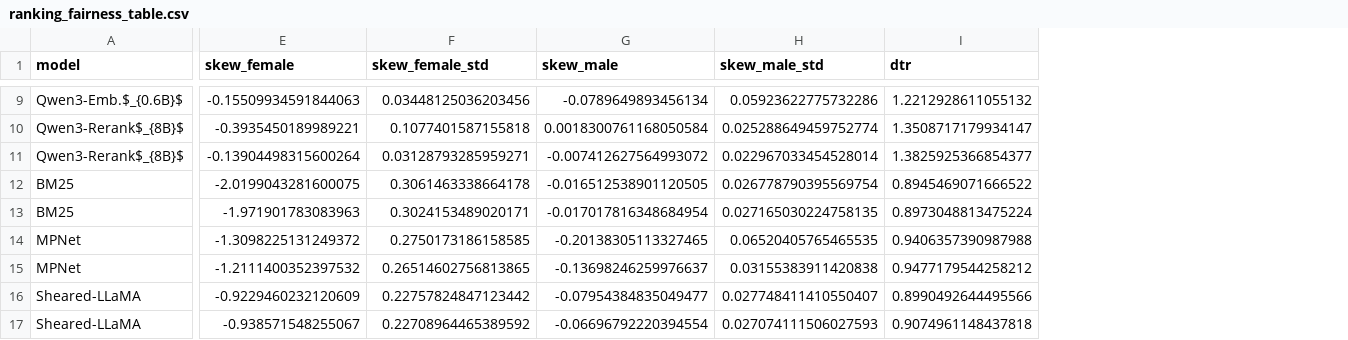
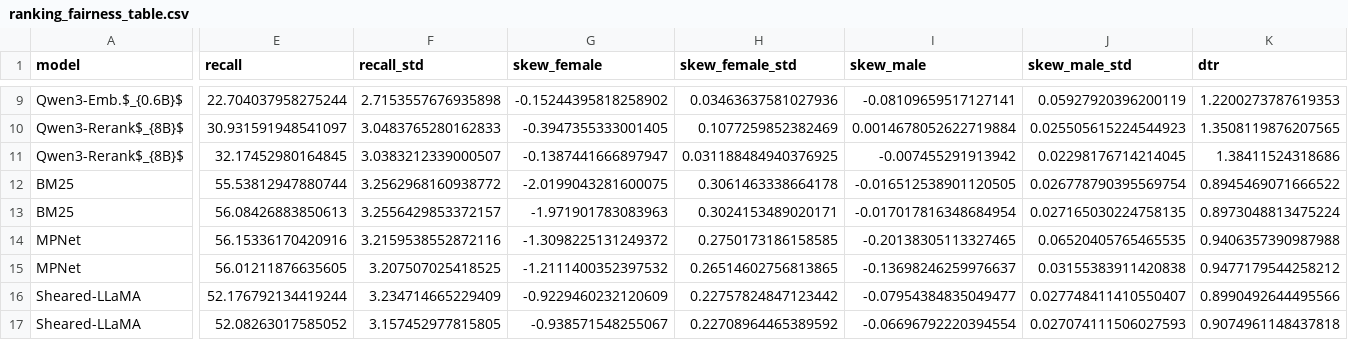
Before and after one commit to links-ads/tjm-retrieval-fairness, a CSV file: outputs/fairness_analysis/ranking_fairness_table.csv, drawn as a sheet; only a part is shown, gaps mark what is left out; addresses are those after the commit; the diff covers the shown part only; the diff names each change by its address in the sheet, - before the commit and + after, or states it on an @@ line.

Commit message:
Report Recall@k alongside the fairness measures
tab:fairness-ranking now carries the retrieval quality of the ranking it measures: R@10 in
Full-Pool, R@5 in Application-Pool, before and after FA*IR for all five models. Without it the
table showed what FA*IR does to representation but not what it costs.

Rankings are now read in the canonical order (descending score, ties by ascending id) rather
than the order predictions happened to be serialised in. A recall reported next to a skew has
to describe the same ordering, and the paper's retrieval tables already score the re-sorted
order, so the original-ranking recall here now agrees with tab:unified exactly.

That re-sort moves five of the eighty pre-existing cells by at most 0.03, all in the two Qwen
models, whose stored files break score ties differently. The affected values were computed on
an arbitrary tie order; the canonical order is reproducible.

```diff
--- a/outputs/fairness_analysis/ranking_fairness_table.csv
+++ b/outputs/fairness_analysis/ranking_fairness_table.csv
+column E (recall), rows 9-17: 22.704037958275244 | 30.931591948541097 | 32.17452980164845 | 55.53812947880744 | 56.08426883850613 | 56.15336170420916 | 56.01211876635605 | 52.176792134419244 | 52.08263017585052
+column F (recall_std), rows 9-17: 2.7153557676935898 | 3.0483765280162833 | 3.0383212339000507 | 3.2562968160938772 | 3.2556429853372157 | 3.2159538552872116 | 3.207507025418525 | 3.234714665229409 | 3.157452977815805
-G9 (skew_female): -0.15509934591844063
+G9 (skew_female): -0.15244395818258902
-H9 (skew_female_std): 0.03448125036203456
+H9 (skew_female_std): 0.03463637581027936
-I9 (skew_male): -0.0789649893456134
+I9 (skew_male): -0.08109659517127141
-J9 (skew_male_std): 0.05923622775732286
+J9 (skew_male_std): 0.05927920396200119
-K9 (dtr): 1.2212928611055132
+K9 (dtr): 1.2200273787619353
-G10 (skew_female): -0.3935450189989221
+G10 (skew_female): -0.3947355333001405
-H10 (skew_female_std): 0.1077401587155818
+H10 (skew_female_std): 0.1077259852382469
-I10 (skew_male): 0.0018300761168050584
+I10 (skew_male): 0.0014678052622719884
-J10 (skew_male_std): 0.025288649459752774
+J10 (skew_male_std): 0.025505615224544923
-K10 (dtr): 1.3508717179934147
+K10 (dtr): 1.3508119876207565
-G11 (skew_female): -0.13904498315600264
+G11 (skew_female): -0.1387441666897947
-H11 (skew_female_std): 0.03128793285959271
+H11 (skew_female_std): 0.031188484940376925
-I11 (skew_male): -0.007412627564993072
+I11 (skew_male): -0.007455291913942
-J11 (skew_male_std): 0.022967033454528014
+J11 (skew_male_std): 0.02298176714214045
-K11 (dtr): 1.3825925366854377
+K11 (dtr): 1.38411524318686
```
Also changed, not shown: 60 edited cells elsewhere in this file, 1 other file.
